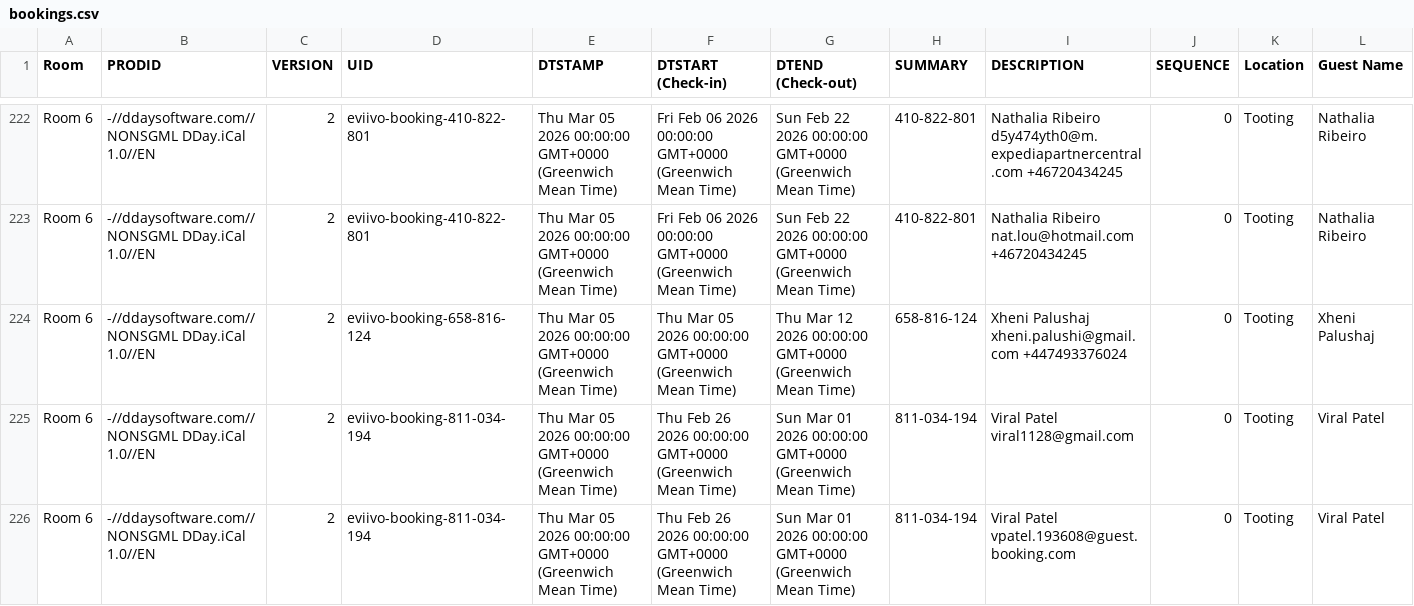
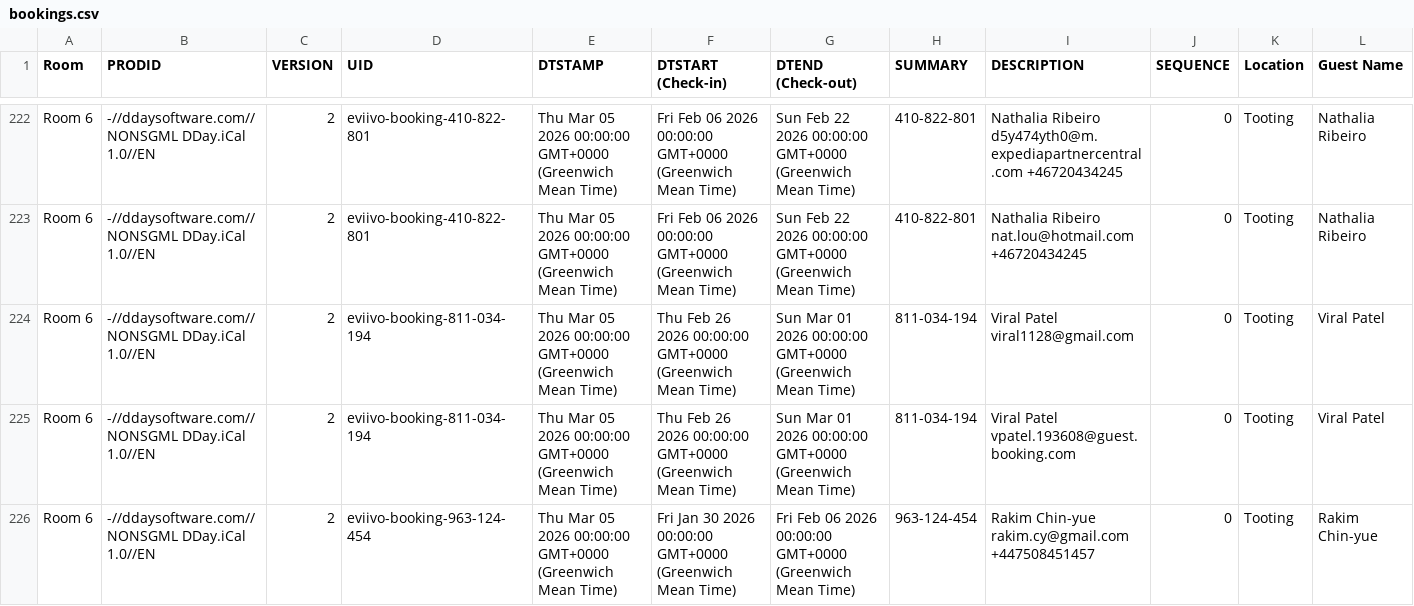
Before and after one commit to McConnell-Properties/ttlock-auto-codes, a CSV file: automation-data/bookings.csv, drawn as a sheet; only a part is shown, gaps mark what is left out; the shorter side is filled out with more unchanged rows; rows hold the shown columns only; the diff names each change by its address in the sheet, - before the commit and + after, or states it on an @@ line.

Commit message:
Update bookings.csv from GAS

```diff
--- a/automation-data/bookings.csv
+++ b/automation-data/bookings.csv
-row 224: Room 6 | -//ddaysoftware.com//NONSGML DDay.iCal 1.0//EN | 2 | eviivo-booking-658-816-124 | Thu Mar 05 2026 00:00:00 GMT+0000 (Greenwich Mean Time) | Thu Mar 05 2026 00:00:00 GMT+0000 (Greenwich Mean Time) | Thu Mar 12 2026 00:00:00 GMT+0000 (Greenwich Mean Time) | 658-816-124 | Xheni Palushaj xheni.palushi@gmail.com +447493376024 | 0 | Tooting | Xheni Palushaj
```
